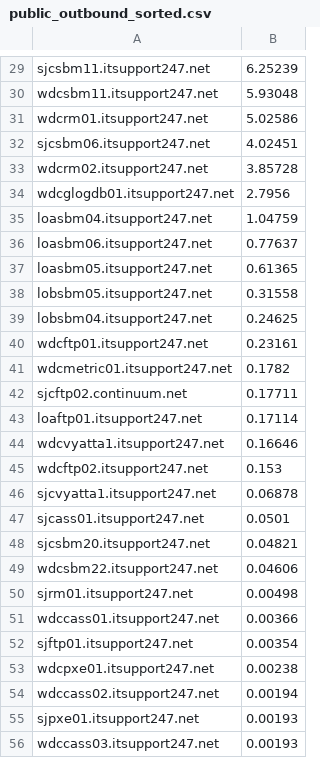
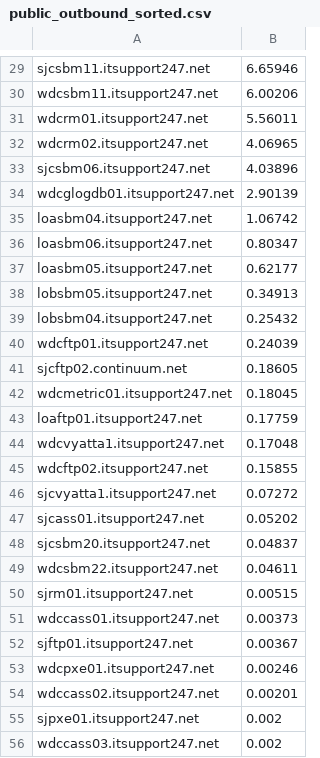
Before and after one commit to avongluck-r1soft/production, a CSV file: SoftLayer/public_outbound_sorted.csv, drawn as a sheet; only a part is shown, gaps mark what is left out; removed rows and columns are numbered as before the commit, all else as after; the diff covers the shown part only; the diff names each change by its address in the sheet, - before the commit and + after, or states it on an @@ line.

```diff
--- a/SoftLayer/public_outbound_sorted.csv
+++ b/SoftLayer/public_outbound_sorted.csv
-B29: 6.25239
+B29: 6.65946
-B30: 5.93048
+B30: 6.00206
-B31: 5.02586
+B31: 5.56011
-row 32: sjcsbm06.itsupport247.net | 4.02451
-B32: 3.85728
+B32: 4.06965
+row 33: sjcsbm06.itsupport247.net | 4.03896
-B34: 2.7956
+B34: 2.90139
-B35: 1.04759
+B35: 1.06742
-B36: 0.77637
+B36: 0.80347
-B37: 0.61365
+B37: 0.62177
-B38: 0.31558
+B38: 0.34913
-B39: 0.24625
+B39: 0.25432
-B40: 0.23161
+B40: 0.24039
-row 41: wdcmetric01.itsupport247.net | 0.1782
-B41: 0.17711
+B41: 0.18605
+row 42: wdcmetric01.itsupport247.net | 0.18045
-B43: 0.17114
+B43: 0.17759
-B44: 0.16646
+B44: 0.17048
-B45: 0.153
+B45: 0.15855
-B46: 0.06878
+B46: 0.07272
-B47: 0.0501
+B47: 0.05202
-B48: 0.04821
+B48: 0.04837
-B49: 0.04606
+B49: 0.04611
-B50: 0.00498
+B50: 0.00515
-B51: 0.00366
+B51: 0.00373
-B52: 0.00354
+B52: 0.00367
-B53: 0.00238
+B53: 0.00246
-B54: 0.00194
+B54: 0.00201
-B55:B56: 0.00193
+B55:B56: 0.002
```
Also changed, not shown: 4 added rows, 4 removed rows and 29 edited cells elsewhere in this file, 1 other file.
